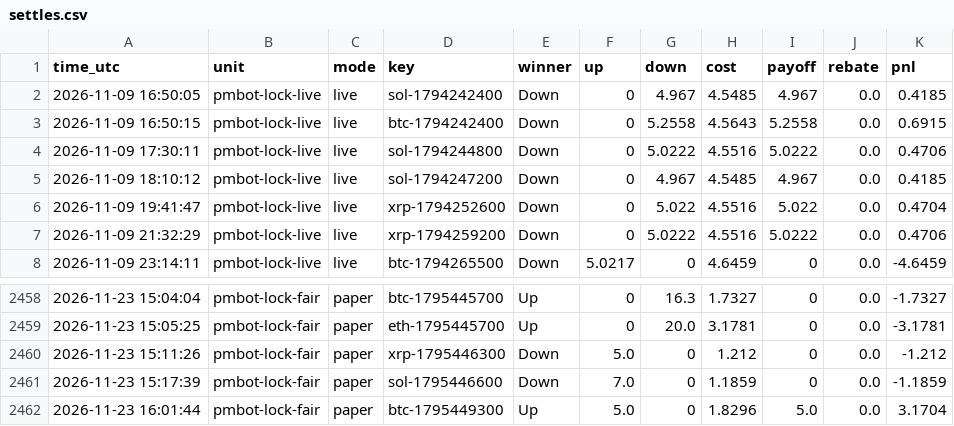
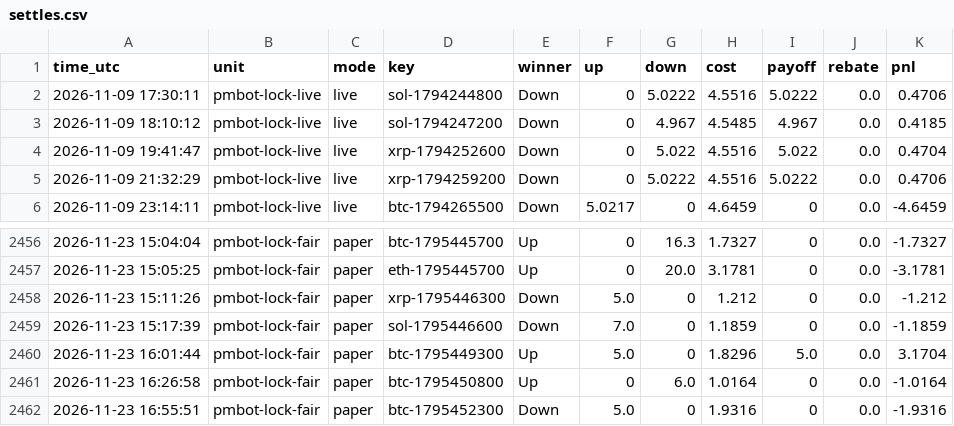
Before and after one commit to sanyamelnik1992-cloud/Polymarket-bot, a CSV file: settles.csv, drawn as a sheet; only a part is shown, gaps mark what is left out.

```diff
--- a/settles.csv
+++ b/settles.csv
@@ -1,4 +1,2 @@
 time_utc,unit,mode,key,winner,up,down,cost,payoff,rebate,pnl
-2026-11-09 16:50:05,pmbot-lock-live,live,sol-1794242400,Down,0,4.967,4.5485,4.967,0.0,0.4185
-2026-11-09 16:50:15,pmbot-lock-live,live,btc-1794242400,Down,0,5.2558,4.5643,5.2558,0.0,0.6915
 2026-11-09 17:30:11,pmbot-lock-live,live,sol-1794244800,Down,0,5.0222,4.5516,5.0222,0.0,0.4706
@@ -2462 +2460,3 @@ time_utc,unit,mode,key,winner,up,down,cost,payoff,rebate,pnl
 2026-11-23 16:01:44,pmbot-lock-fair,paper,btc-1795449300,Up,5.0,0,1.8296,5.0,0.0,3.1704
+2026-11-23 16:26:58,pmbot-lock-fair,paper,btc-1795450800,Up,0,6.0,1.0164,0,0.0,-1.0164
+2026-11-23 16:55:51,pmbot-lock-fair,paper,btc-1795452300,Down,5.0,0,1.9316,0,0.0,-1.9316
```
Also changed, not shown: 8 other files.
